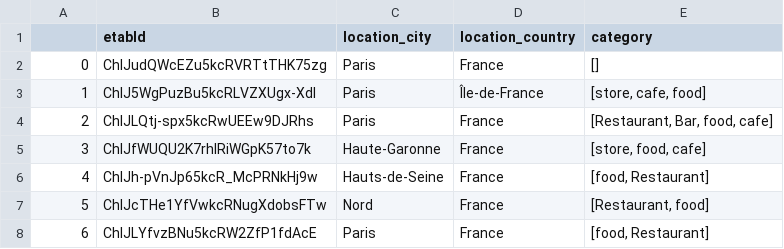
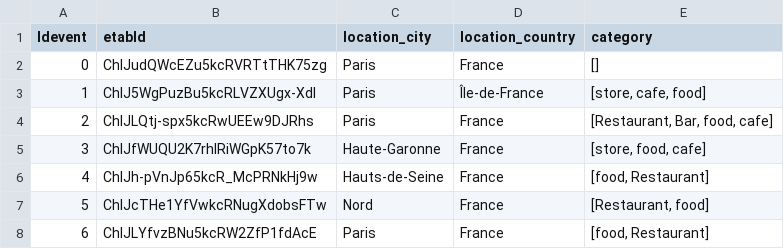
Before and after one commit to touzim/db_test_neo4j, a CSV file: etab.csv, drawn as a sheet; only a part is shown.

Commit message:
add idevent

```diff
--- a/etab.csv
+++ b/etab.csv
@@ -1,2 +1,2 @@
-,etabId,location_city,location_country,category
+Idevent,etabId,location_city,location_country,category
 0,ChIJudQWcEZu5kcRVRTtTHK75zg,Paris,France,[]
```
